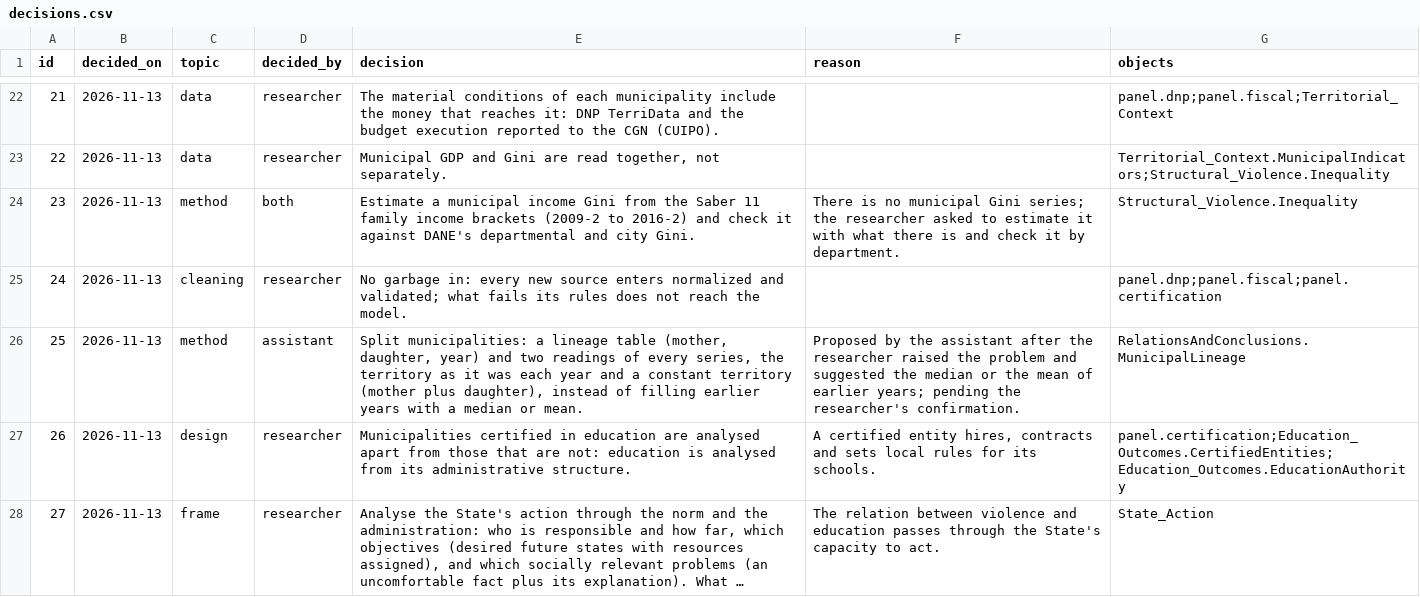
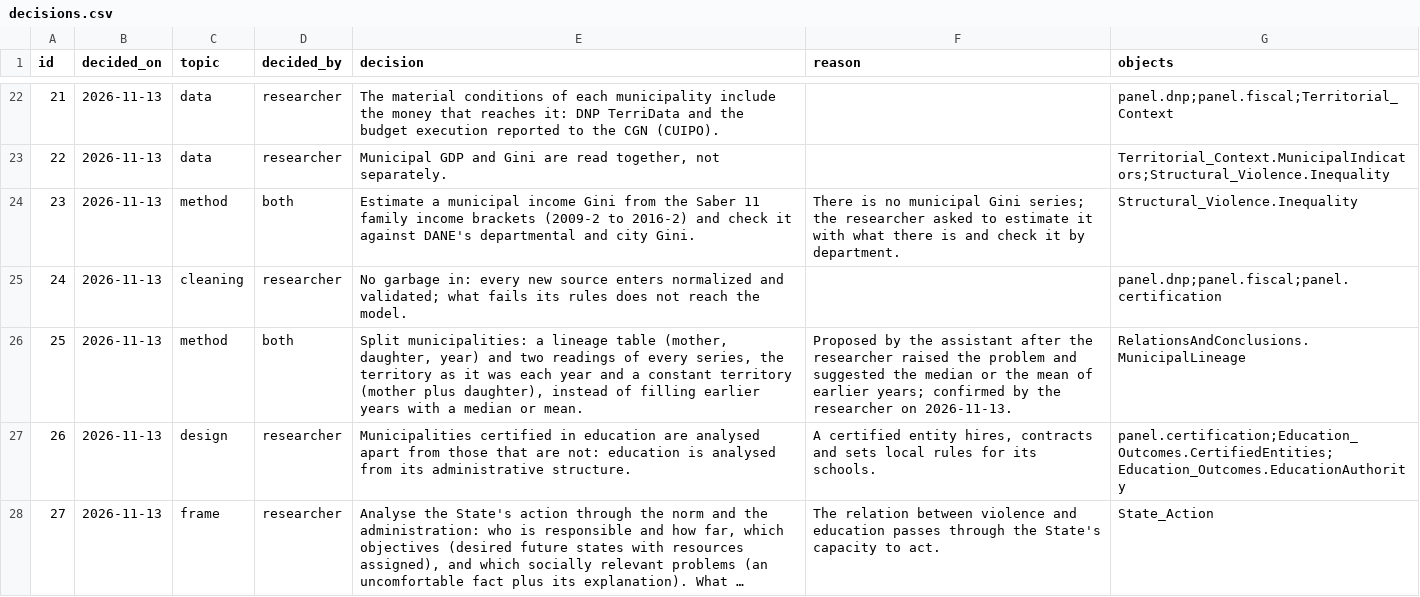
Before and after one commit to jaolartem/ColombiaEd-ViolenceImpact, a CSV file: research/decisions.csv, drawn as a sheet; only a part is shown, gaps mark what is left out; long unchanged cells end in ….

```diff
--- a/research/decisions.csv
+++ b/research/decisions.csv
@@ -25,3 +25,3 @@ id,decided_on,topic,decided_by,decision,reason,objects
 24,2026-11-13,cleaning,researcher,"No garbage in: every new source enters normalized and validated; what fails its rules does not reach the model.","",panel.dnp;panel.fiscal;panel.certification
-25,2026-11-13,method,assistant,"Split municipalities: a lineage table (mother, daughter, year) and two readings of every series, the territory as it was each year and a constant territory (mother plus daughter), instead of filling earlier years with a median or mean.","Proposed by the assistant after the researcher raised the problem and suggested the median or the mean of earlier years; pending the researcher's confirmation.",RelationsAndConclusions.MunicipalLineage
+25,2026-11-13,method,both,"Split municipalities: a lineage table (mother, daughter, year) and two readings of every series, the territory as it was each year and a constant territory (mother plus daughter), instead of filling earlier years with a median or mean.","Proposed by the assistant after the researcher raised the problem and suggested the median or the mean of earlier years; confirmed by the researcher on 2026-11-13.",RelationsAndConclusions.MunicipalLineage
 26,2026-11-13,design,researcher,"Municipalities certified in education are analysed apart from those that are not: education is analysed from its administrative structure.","A certified entity hires, contracts and sets local rules for its schools.",panel.certification;Education_Outcomes.CertifiedEntities;Education_Outcomes.EducationAuthority
```
